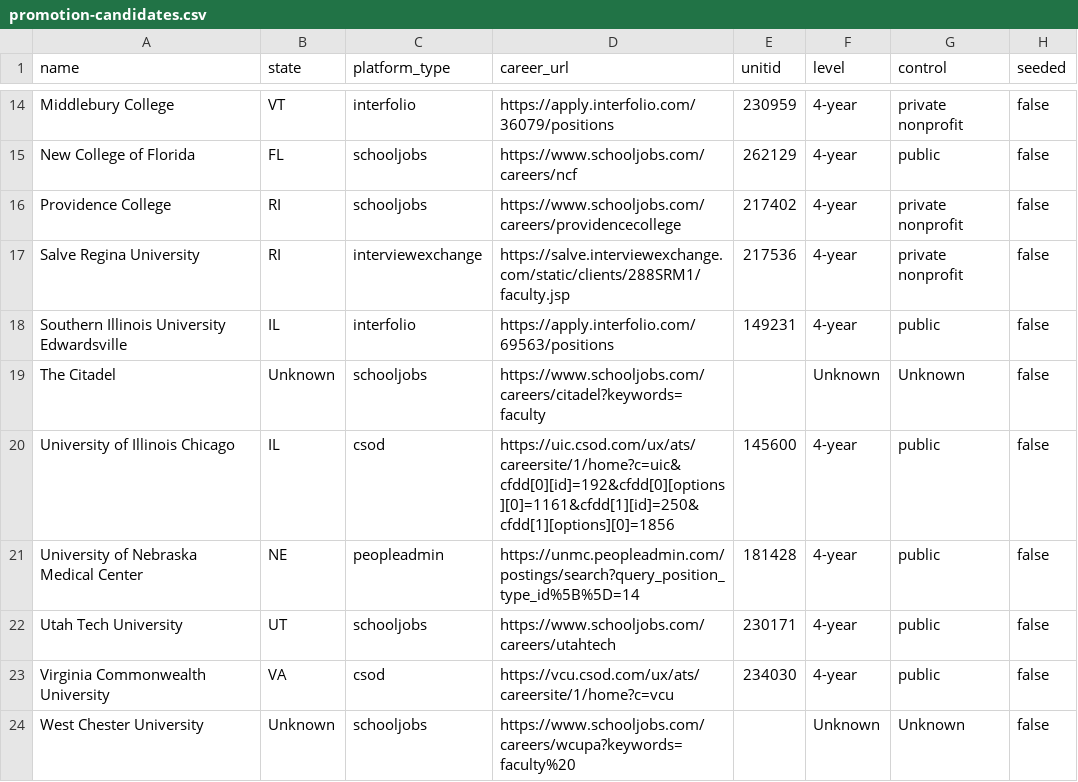
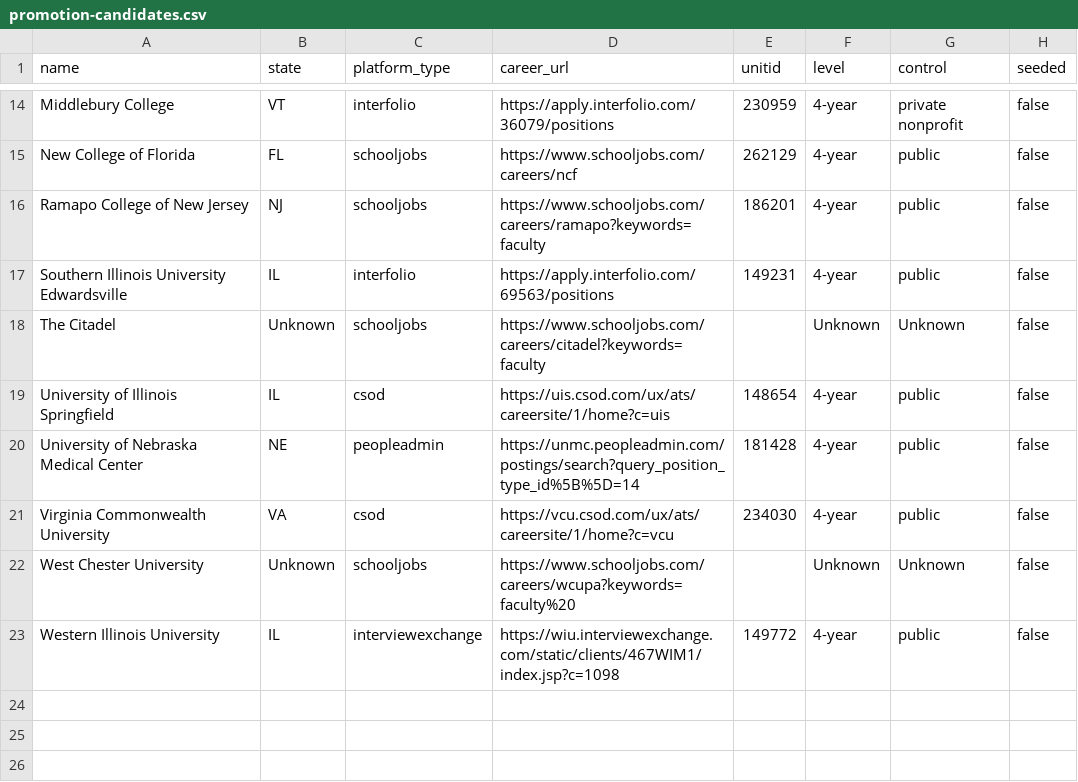
Before and after one commit to sazeka/Faculty-Jobs, a CSV file: generated/promotion-candidates.csv, drawn as a sheet; only a part is shown, gaps mark what is left out.

```diff
--- a/generated/promotion-candidates.csv
+++ b/generated/promotion-candidates.csv
@@ -15,10 +15,9 @@ Middlebury College,VT,interfolio,https://apply.interfolio.com/36079/positions,23
 New College of Florida,FL,schooljobs,https://www.schooljobs.com/careers/ncf,262129,4-year,public,false
-Providence College,RI,schooljobs,https://www.schooljobs.com/careers/providencecollege,217402,4-year,private nonprofit,false
-Salve Regina University,RI,interviewexchange,https://salve.interviewexchange.com/static/clients/288SRM1/faculty.jsp,217536,4-year,private nonprofit,false
+Ramapo College of New Jersey,NJ,schooljobs,https://www.schooljobs.com/careers/ramapo?keywords=faculty,186201,4-year,public,false
 Southern Illinois University Edwardsville,IL,interfolio,https://apply.interfolio.com/69563/positions,149231,4-year,public,false
 The Citadel,Unknown,schooljobs,https://www.schooljobs.com/careers/citadel?keywords=faculty,,Unknown,Unknown,false
-University of Illinois Chicago,IL,csod,https://uic.csod.com/ux/ats/careersite/1/home?c=uic&cfdd[0][id]=192&cfdd[0][options][0]=1161&cfdd[1][id]=250&cfdd[1][options][0]=1856,145600,4-year,public,false
+University of Illinois Springfield,IL,csod,https://uis.csod.com/ux/ats/careersite/1/home?c=uis,148654,4-year,public,false
 University of Nebraska Medical Center,NE,peopleadmin,https://unmc.peopleadmin.com/postings/search?query_position_type_id%5B%5D=14,181428,4-year,public,false
-Utah Tech University,UT,schooljobs,https://www.schooljobs.com/careers/utahtech,230171,4-year,public,false
 Virginia Commonwealth University,VA,csod,https://vcu.csod.com/ux/ats/careersite/1/home?c=vcu,234030,4-year,public,false
 West Chester University,Unknown,schooljobs,https://www.schooljobs.com/careers/wcupa?keywords=faculty%20,,Unknown,Unknown,false
+Western Illinois University,IL,interviewexchange,https://wiu.interviewexchange.com/static/clients/467WIM1/index.jsp?c=1098,149772,4-year,public,false
```
Also changed, not shown: 14 other files.
